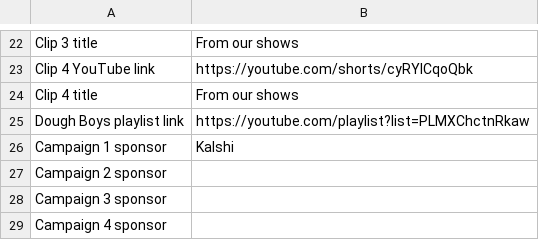
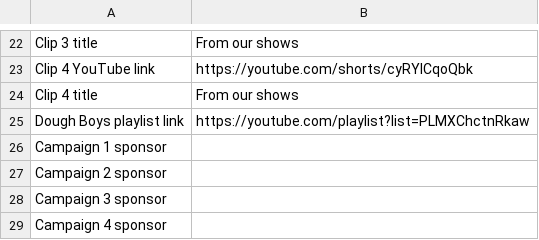
Before and after one commit to rkmayday/KulmanZimanWebsiteRepo, a CSV file: clients/sports-culture/sheet-template.csv, drawn as a sheet; only a part is shown, gaps mark what is left out.

```diff
--- a/clients/sports-culture/sheet-template.csv
+++ b/clients/sports-culture/sheet-template.csv
@@ -25,3 +25,3 @@ Clip 4 title,From our shows
 Dough Boys playlist link,https://youtube.com/playlist?list=PLMXChctnRkaw
-Campaign 1 sponsor,Kalshi
+Campaign 1 sponsor,
 Campaign 2 sponsor,
```
Also changed, not shown: 7 other files.
